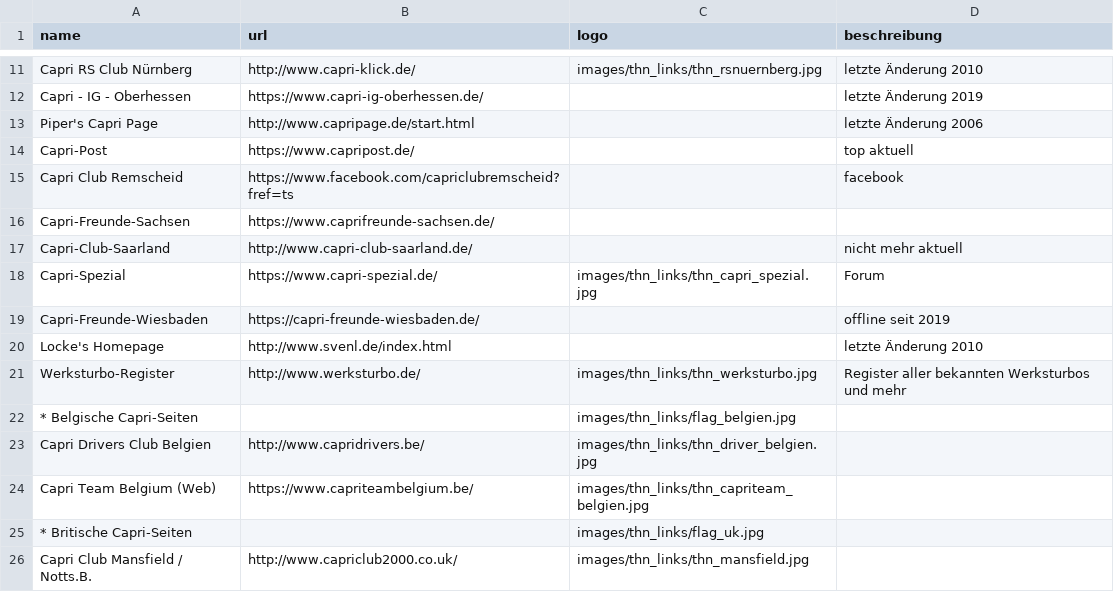
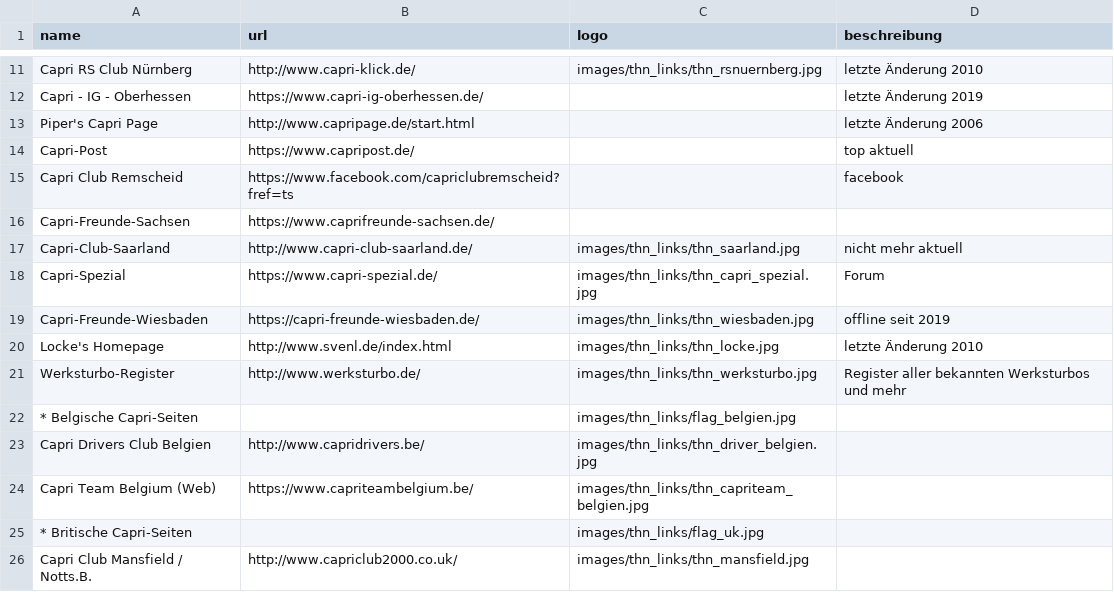
Before and after one commit to werksturbo/capri-club-westerholt, a CSV file: data/clubs.csv, drawn as a sheet; only a part is shown, gaps mark what is left out.

Commit message:
Update clubs.csv

```diff
--- a/data/clubs.csv
+++ b/data/clubs.csv
@@ -16,6 +16,6 @@ Capri Club Remscheid ;https://www.facebook.com/capriclubremscheid?fref=ts;;faceb
 Capri-Freunde-Sachsen ;https://www.caprifreunde-sachsen.de/;          ;;
-Capri-Club-Saarland;http://www.capri-club-saarland.de/;               ;nicht mehr aktuell;
+Capri-Club-Saarland;http://www.capri-club-saarland.de/;             images/thn_links/thn_saarland.jpg ;nicht mehr aktuell;
 Capri-Spezial;https://www.capri-spezial.de/;                        images/thn_links/thn_capri_spezial.jpg;Forum ;
-Capri-Freunde-Wiesbaden;https://capri-freunde-wiesbaden.de/;         ;offline seit 2019;
-Locke's Homepage;http://www.svenl.de/index.html;                     ;letzte Änderung 2010;
+Capri-Freunde-Wiesbaden;https://capri-freunde-wiesbaden.de/;        images/thn_links/thn_wiesbaden.jpg;offline seit 2019;
+Locke's Homepage;http://www.svenl.de/index.html;                    images/thn_links/thn_locke.jpg ;letzte Änderung 2010;
 Werksturbo-Register;http://www.werksturbo.de/;                      images/thn_links/thn_werksturbo.jpg;Register aller bekannten Werksturbos und mehr;
```
